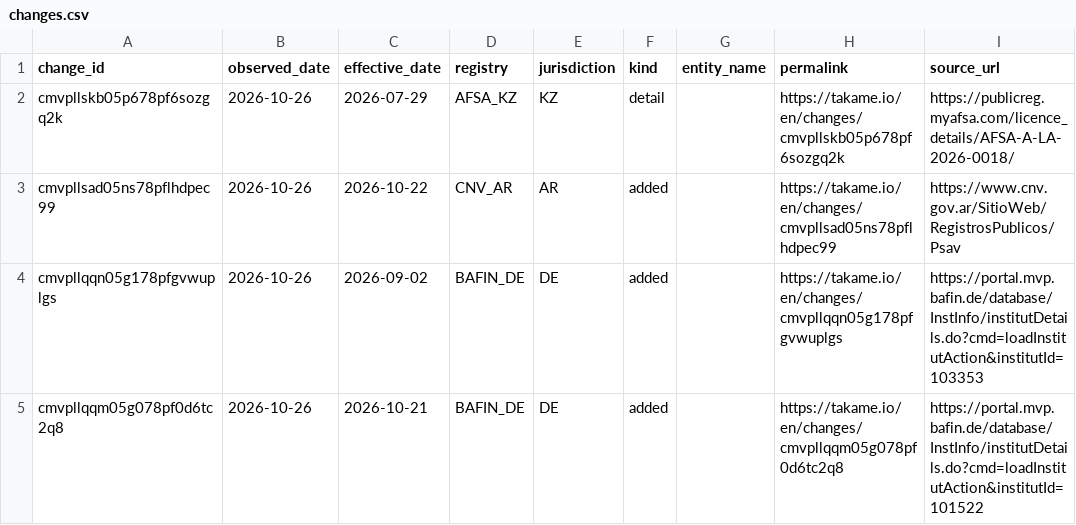
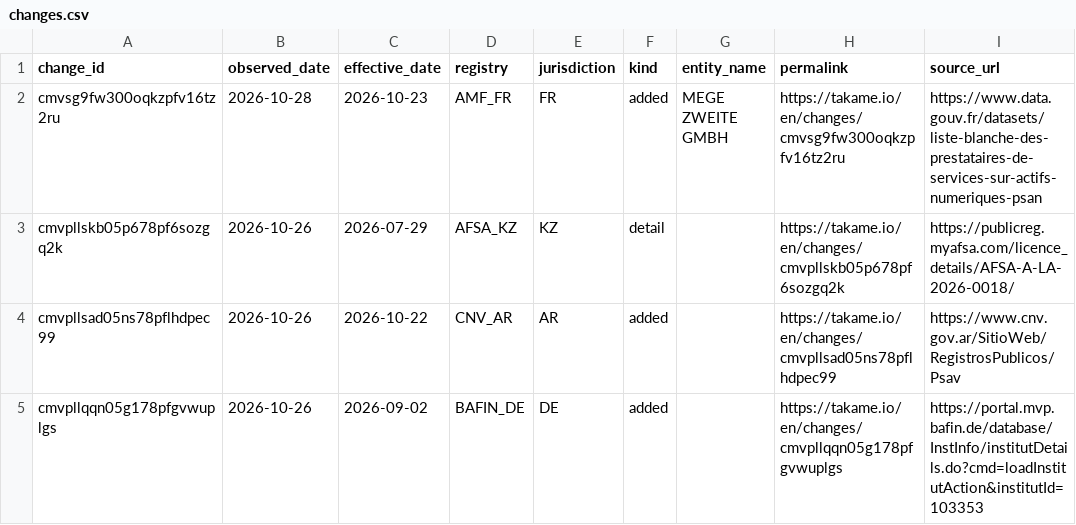
Before and after one commit to takame-io/exchange-registers, a CSV file: changes.csv, drawn as a sheet; only a part is shown; the shorter side is filled out with more unchanged rows.

```diff
--- a/changes.csv
+++ b/changes.csv
@@ -1,2 +1,3 @@
 change_id,observed_date,effective_date,registry,jurisdiction,kind,entity_name,permalink,source_url
+cmvsg9fw300oqkzpfv16tz2ru,2026-10-28,2026-10-23,AMF_FR,FR,added,MEGE ZWEITE GMBH,https://takame.io/en/changes/cmvsg9fw300oqkzpfv16tz2ru,https://www.data.gouv.fr/datasets/liste-blanche-des-prestataires-de-services-sur-actifs-numeriques-psan
 cmvpllskb05p678pf6sozgq2k,2026-10-26,2026-07-29,AFSA_KZ,KZ,detail,,https://takame.io/en/changes/cmvpllskb05p678pf6sozgq2k,https://publicreg.myafsa.com/licence_details/AFSA-A-LA-2026-0018/
```
Also changed, not shown: exchange_records.csv, exchanges.csv, 4 other files.
